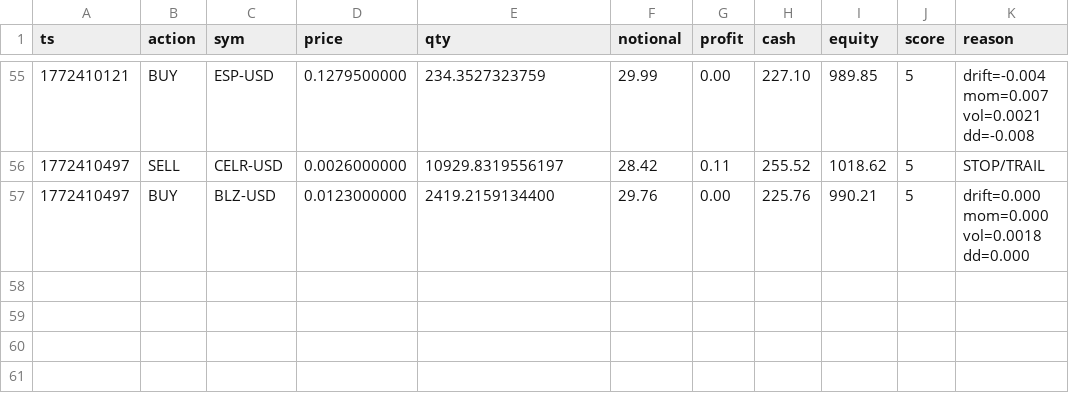
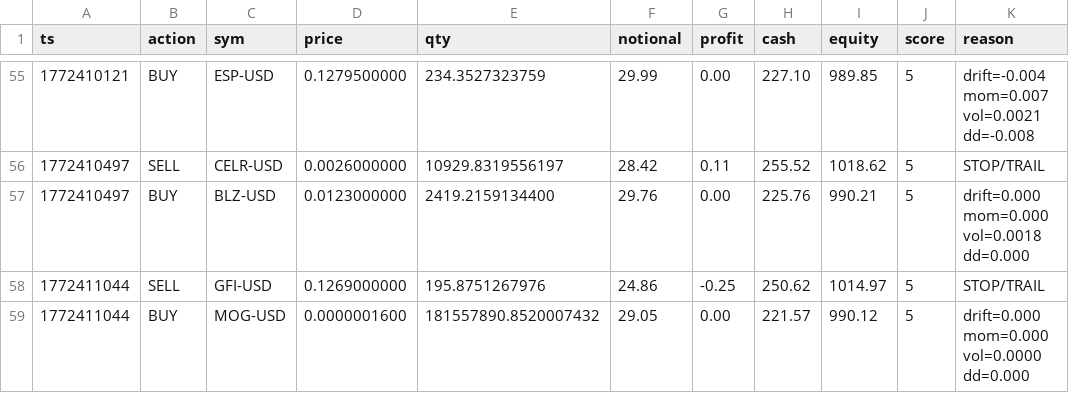
Before and after one commit to joshuadobbs056-ctrl/coin-sniper-data, a CSV file: trade_history.csv, drawn as a sheet; only a part is shown, gaps mark what is left out; the diff names each change by its address in the sheet, - before the commit and + after, or states it on an @@ line.

Commit message:
update trade_history.csv

```diff
--- a/trade_history.csv
+++ b/trade_history.csv
+row 58: 1772411044 | SELL | GFI-USD | 0.1269000000 | 195.8751267976 | 24.86 | -0.25 | 250.62 | 1014.97 | 5 | STOP/TRAIL
+row 59: 1772411044 | BUY | MOG-USD | 0.0000001600 | 181557890.8520007432 | 29.05 | 0.00 | 221.57 | 990.12 | 5 | drift=0.000 mom=0.000 vol=0.0000 dd=0.000
```
